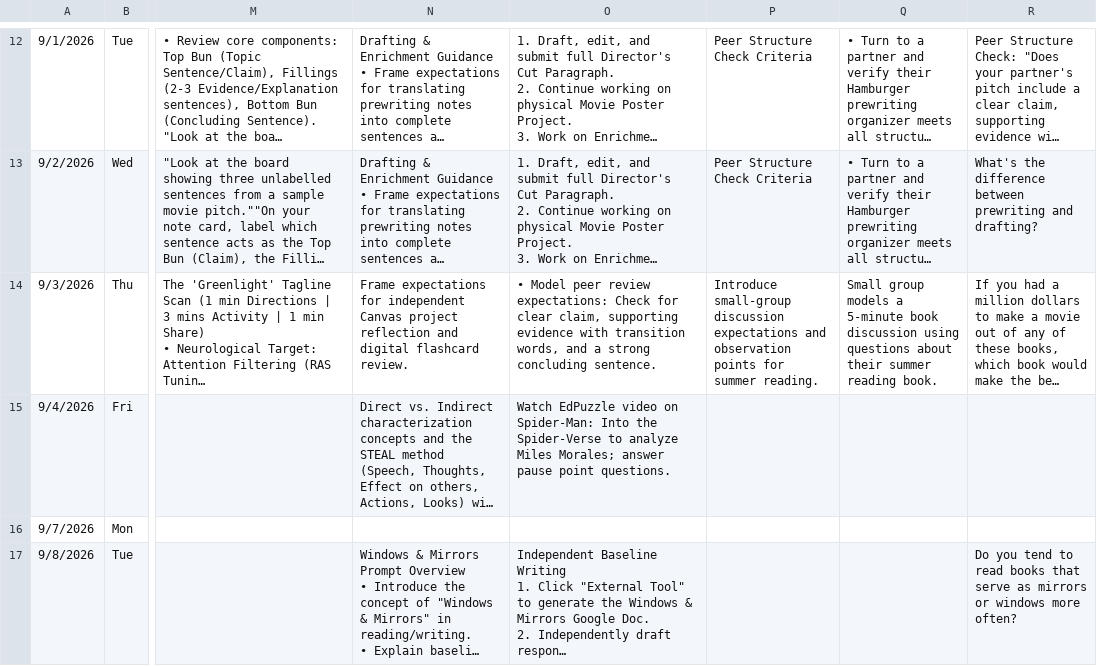
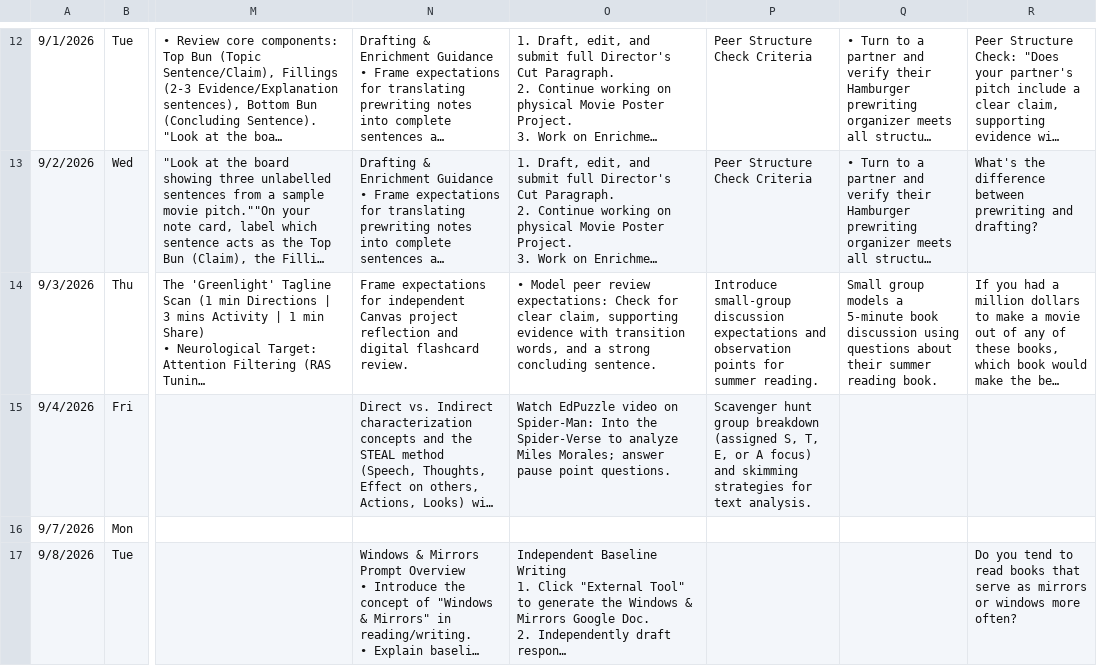
Before and after one commit to kimberlyjmartin/2026_Lesson_Planner_Calendar, a CSV file: daily_planner.csv, drawn as a sheet; only a part is shown, gaps mark what is left out; long unchanged cells end in …; the diff names each change by its address in the sheet, - before the commit and + after, or states it on an @@ line.

Commit message:
Auto-sync Daily Planner — 2026-08-31T03:23:06.502Z

```diff
--- a/daily_planner.csv
+++ b/daily_planner.csv
-P15: (empty)
+P15: Scavenger hunt group breakdown (assigned S, T, E, or A focus) and skimming strategies for text analysis.
```
